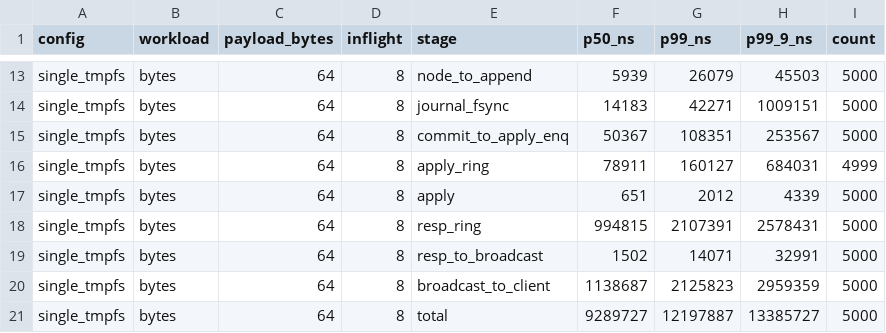
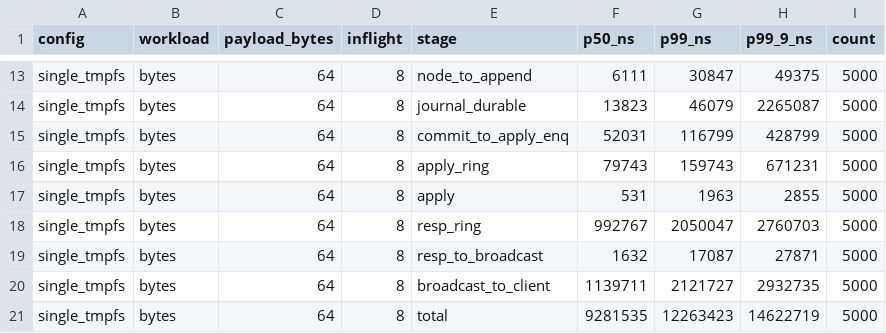
Before and after one commit to PeterKnego/ultima_cluster, a CSV file: bench-out/reference/attribution.csv, drawn as a sheet; only a part is shown, gaps mark what is left out; the diff covers the shown part only; the diff names each change by its address in the sheet, - before the commit and + after, or states it on an @@ line.

Commit message:
bench: re-baseline attribution reference under Eventual journal default (pre-wakeups)
journal_durable now ~63us (fsync off the commit path under Eventual); the
inflight=1 floor (~5ms total) is ~99% IPC poll-sleep (submit_to_node 2.13ms,
resp_ring 2.10ms, broadcast_to_client 2.08ms). Baseline for the wakeup diff.

```diff
--- a/bench-out/reference/attribution.csv
+++ b/bench-out/reference/attribution.csv
-F13 (p50_ns): 5939
+F13 (p50_ns): 6111
-G13 (p99_ns): 26079
+G13 (p99_ns): 30847
-H13 (p99_9_ns): 45503
+H13 (p99_9_ns): 49375
-E14 (stage): journal_fsync
+E14 (stage): journal_durable
-F14 (p50_ns): 14183
+F14 (p50_ns): 13823
-G14 (p99_ns): 42271
+G14 (p99_ns): 46079
-H14 (p99_9_ns): 1009151
+H14 (p99_9_ns): 2265087
-F15 (p50_ns): 50367
+F15 (p50_ns): 52031
-G15 (p99_ns): 108351
+G15 (p99_ns): 116799
-H15 (p99_9_ns): 253567
+H15 (p99_9_ns): 428799
-F16 (p50_ns): 78911
+F16 (p50_ns): 79743
-G16 (p99_ns): 160127
+G16 (p99_ns): 159743
-H16 (p99_9_ns): 684031
+H16 (p99_9_ns): 671231
-I16 (count): 4999
+I16 (count): 5000
-F17 (p50_ns): 651
+F17 (p50_ns): 531
-G17 (p99_ns): 2012
+G17 (p99_ns): 1963
-H17 (p99_9_ns): 4339
+H17 (p99_9_ns): 2855
-F18 (p50_ns): 994815
+F18 (p50_ns): 992767
-G18 (p99_ns): 2107391
+G18 (p99_ns): 2050047
-H18 (p99_9_ns): 2578431
+H18 (p99_9_ns): 2760703
-F19 (p50_ns): 1502
+F19 (p50_ns): 1632
-G19 (p99_ns): 14071
+G19 (p99_ns): 17087
-H19 (p99_9_ns): 32991
+H19 (p99_9_ns): 27871
-F20 (p50_ns): 1138687
+F20 (p50_ns): 1139711
-G20 (p99_ns): 2125823
+G20 (p99_ns): 2121727
-H20 (p99_9_ns): 2959359
+H20 (p99_9_ns): 2932735
-F21 (p50_ns): 9289727
+F21 (p50_ns): 9281535
-G21 (p99_ns): 12197887
+G21 (p99_ns): 12263423
-H21 (p99_9_ns): 13385727
+H21 (p99_9_ns): 14622719
```
Also changed, not shown: 32 edited cells elsewhere in this file.
